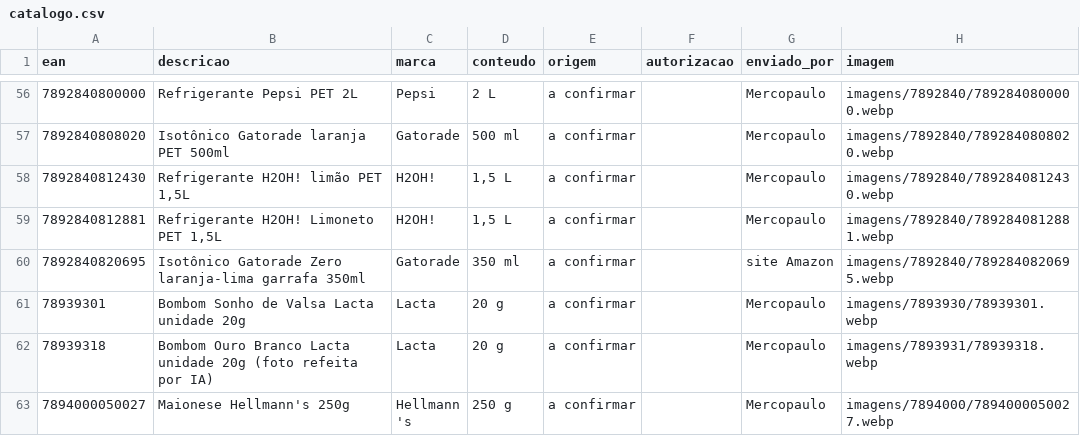
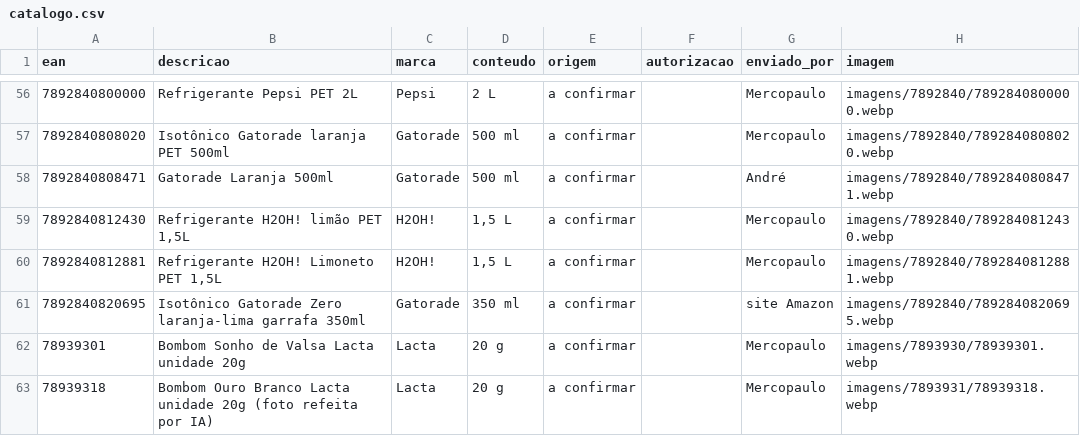
Before and after one commit to andrebitaraes-hub/acervo-encarte, a CSV file: catalogo.csv, drawn as a sheet; only a part is shown, gaps mark what is left out; the shorter side is filled out with more unchanged rows.

Commit message:
Acervo: foto nova de Gatorade Laranja 500ml (enviada por André)

```diff
--- a/catalogo.csv
+++ b/catalogo.csv
@@ -57,2 +57,3 @@ ean,descricao,marca,conteudo,origem,autorizacao,enviado_por,imagem
 7892840808020,Isotônico Gatorade laranja PET 500ml,Gatorade,500 ml,a confirmar,,Mercopaulo,imagens/7892840/7892840808020.webp
+7892840808471,Gatorade Laranja 500ml,Gatorade,500 ml,a confirmar,,André,imagens/7892840/7892840808471.webp
 7892840812430,"Refrigerante H2OH! limão PET 1,5L",H2OH!,"1,5 L",a confirmar,,Mercopaulo,imagens/7892840/7892840812430.webp
```
Also changed, not shown: 2 other files.
